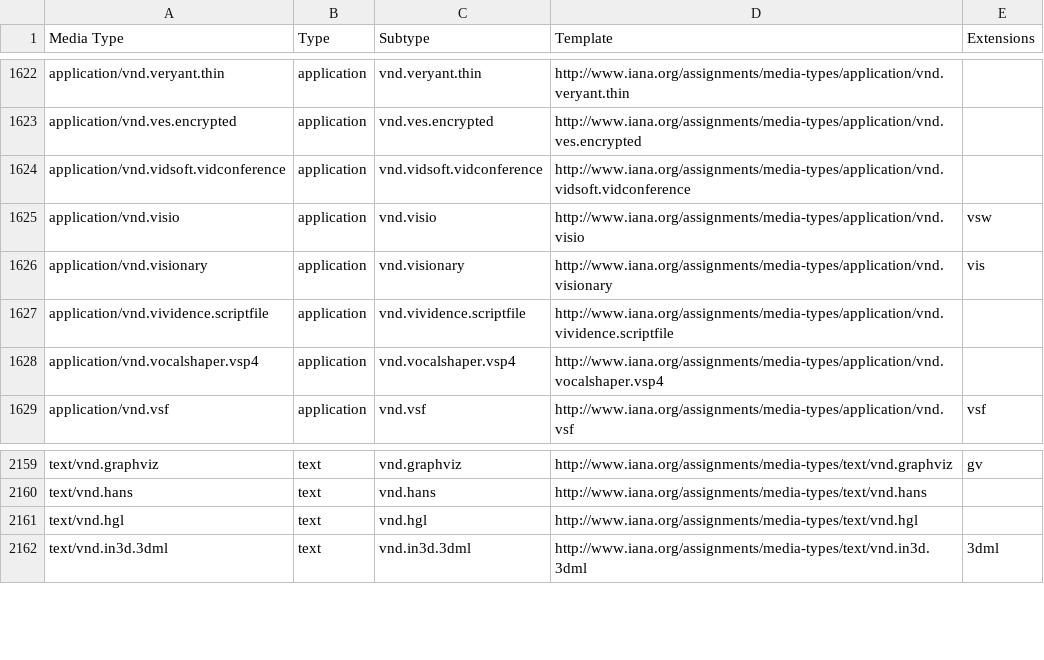
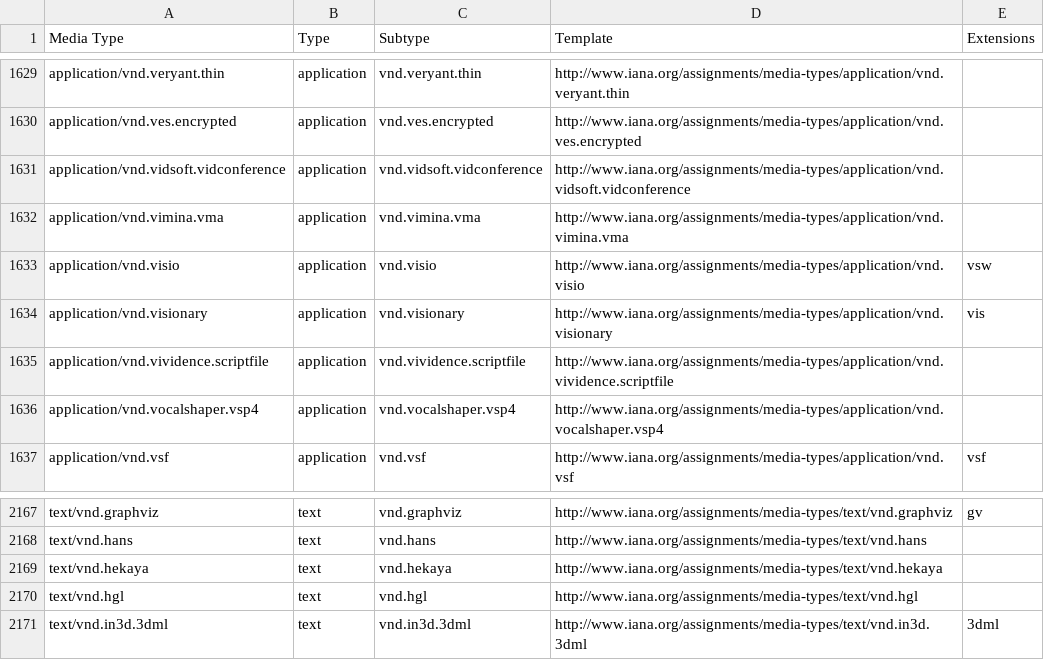
Before and after one commit to datasets/media-types, a CSV file: data/media-types.csv, drawn as a sheet; only a part is shown, gaps mark what is left out; the diff covers the shown part only; the diff names each change by its address in the sheet, - before the commit and + after, or states it on an @@ line.

```diff
--- a/data/media-types.csv
+++ b/data/media-types.csv
+row 1632: application/vnd.vimina.vma | application | vnd.vimina.vma | http://www.iana.org/assignments/media-types/application/vnd.vimina.vma
+row 2169: text/vnd.hekaya | text | vnd.hekaya | http://www.iana.org/assignments/media-types/text/vnd.hekaya
```
Also changed, not shown: 7 added rows elsewhere in this file.
